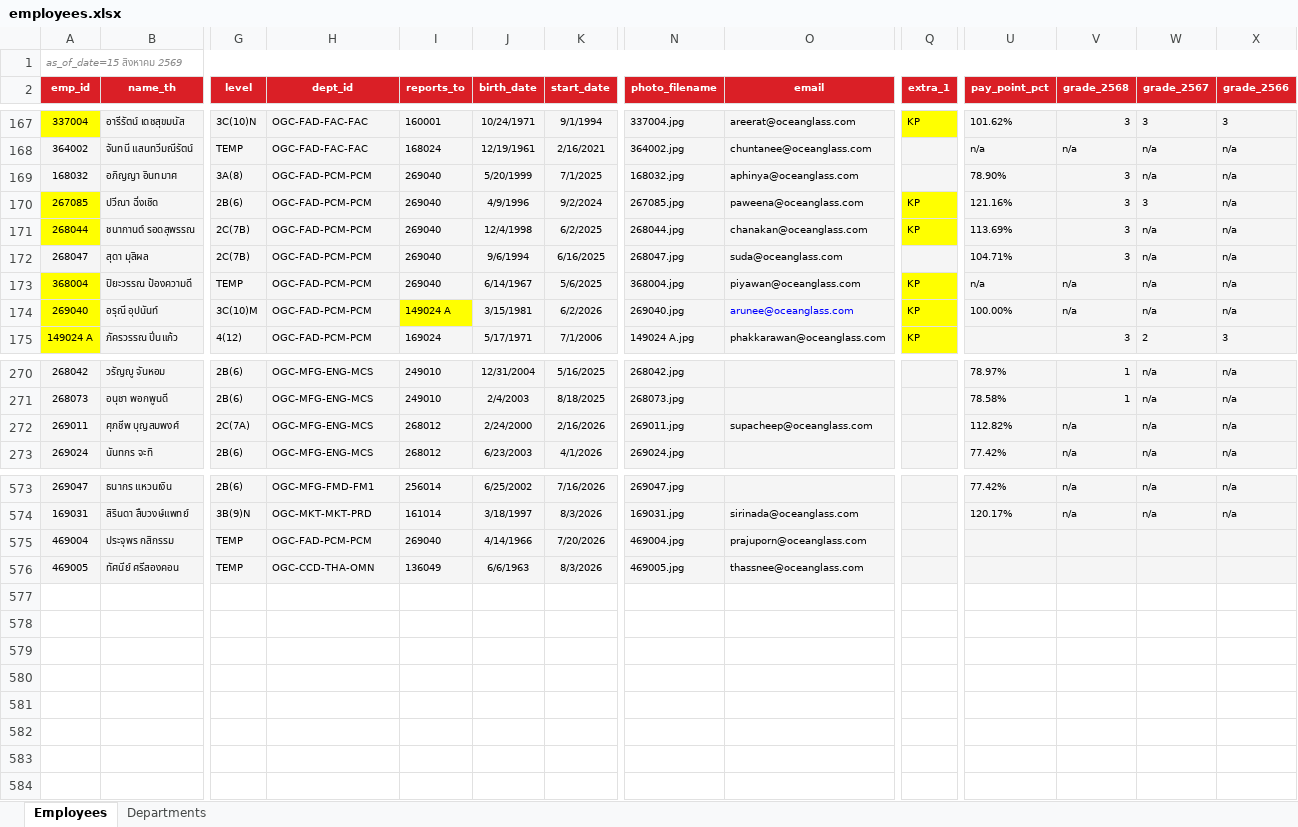
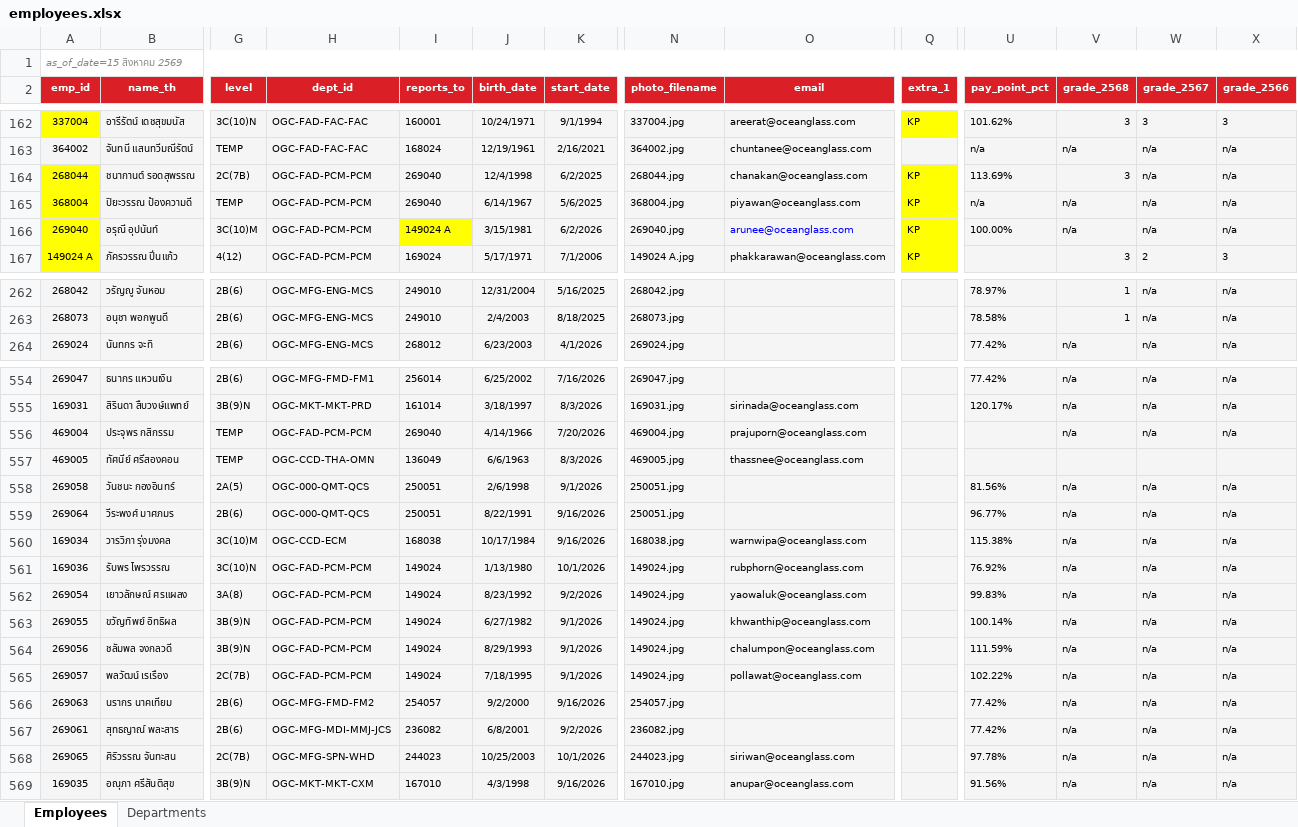
Before and after one commit to pkllimsurat-dotcom/oceanglass-orgchart, an Excel workbook: employees.xlsx, sheet Employees, drawn as a sheet; only a part is shown, gaps mark what is left out; values as stored, in another font and other column widths than the file's, no borders; conditional formats not drawn; removed rows and columns are numbered as before the commit, all else as after; rows hold the shown columns only; the diff covers the shown part only; the diff names each change by its address in the sheet, - before the commit and + after, or states it on an @@ line.

Commit message:
Add files via upload

```diff
--- a/employees.xlsx (sheet Employees)
+++ b/employees.xlsx (sheet Employees)
-row 169: 168032 | อภิญญา อินทมาศ | 3A(8) | OGC-FAD-PCM-PCM | 269040 | 5/20/1999 | 7/1/2025 | 168032.jpg | aphinya@oceanglass.com |  | 78.90% | 3 | n/a | n/a
-row 170: 267085 | ปวีณา ฉิ่งเชิด | 2B(6) | OGC-FAD-PCM-PCM | 269040 | 4/9/1996 | 9/2/2024 | 267085.jpg | paweena@oceanglass.com | KP | 121.16% | 3 | 3 | n/a
-row 172: 268047 | สุดา มุสิผล | 2C(7B) | OGC-FAD-PCM-PCM | 269040 | 9/6/1994 | 6/16/2025 | 268047.jpg | suda@oceanglass.com |  | 104.71% | 3 | n/a | n/a
-row 272: 269011 | ศุภชีพ บุญสมพงศ์ | 2C(7A) | OGC-MFG-ENG-MCS | 268012 | 2/24/2000 | 2/16/2026 | 269011.jpg | supacheep@oceanglass.com |  | 112.82% | n/a | n/a | n/a
-V556 (grade_2568): (empty)
+V556 (grade_2568): n/a
-W556 (grade_2567): (empty)
+W556 (grade_2567): n/a
-X556 (grade_2566): (empty)
+X556 (grade_2566): n/a
+row 558: 269058 | วันชนะ กองอินทร์ | 2A(5) | OGC-000-QMT-QCS | 250051 | 2/6/1998 | 9/1/2026 | 250051.jpg |  |  | 81.56% | n/a | n/a | n/a
+row 559: 269064 | วีระพงศ์ มาศภมร | 2B(6) | OGC-000-QMT-QCS | 250051 | 8/22/1991 | 9/16/2026 | 250051.jpg |  |  | 96.77% | n/a | n/a | n/a
+row 560: 169034 | วารวิภา รุ่งมงคล | 3C(10)M | OGC-CCD-ECM | 168038 | 10/17/1984 | 9/16/2026 | 168038.jpg | warnwipa@oceanglass.com |  | 115.38% | n/a | n/a | n/a
+row 561: 169036 | รับพร ไพรวรรณ | 3C(10)N | OGC-FAD-PCM-PCM | 149024 | 1/13/1980 | 10/1/2026 | 149024.jpg | rubphorn@oceanglass.com |  | 76.92% | n/a | n/a | n/a
+row 562: 269054 | เยาวลักษณ์ ศรแผลง | 3A(8) | OGC-FAD-PCM-PCM | 149024 | 8/23/1992 | 9/2/2026 | 149024.jpg | yaowaluk@oceanglass.com |  | 99.83% | n/a | n/a | n/a
+row 563: 269055 | ขวัญทิพย์ อิทธิผล | 3B(9)N | OGC-FAD-PCM-PCM | 149024 | 6/27/1982 | 9/1/2026 | 149024.jpg | khwanthip@oceanglass.com |  | 100.14% | n/a | n/a | n/a
+row 564: 269056 | ชลัมพล จงกลวดี | 3B(9)N | OGC-FAD-PCM-PCM | 149024 | 8/29/1993 | 9/1/2026 | 149024.jpg | chalumpon@oceanglass.com |  | 111.59% | n/a | n/a | n/a
+row 565: 269057 | พลวัฒน์ เรเรือง | 2C(7B) | OGC-FAD-PCM-PCM | 149024 | 7/18/1995 | 9/1/2026 | 149024.jpg | pollawat@oceanglass.com |  | 102.22% | n/a | n/a | n/a
+row 566: 269063 | นรากร นาคเทียม | 2B(6) | OGC-MFG-FMD-FM2 | 254057 | 9/2/2000 | 9/16/2026 | 254057.jpg |  |  | 77.42% | n/a | n/a | n/a
+row 567: 269061 | สุทธญาณ์ พละสาร | 2B(6) | OGC-MFG-MDI-MMJ-JCS | 236082 | 6/8/2001 | 9/2/2026 | 236082.jpg |  |  | 77.42% | n/a | n/a | n/a
+row 568: 269065 | ศิริวรรณ จันทะสน | 2C(7B) | OGC-MFG-SPN-WHD | 244023 | 10/25/2003 | 10/1/2026 | 244023.jpg | siriwan@oceanglass.com |  | 97.78% | n/a | n/a | n/a
+row 569: 169035 | อณุภา ศรีสันติสุข | 3B(9)N | OGC-MKT-MKT-CXM | 167010 | 4/3/1998 | 9/16/2026 | 167010.jpg | anupar@oceanglass.com |  | 91.56% | n/a | n/a | n/a
```
Also changed, not shown: 15 removed rows, 29 edited cells and cell formats elsewhere in this sheet, hidden cells.
